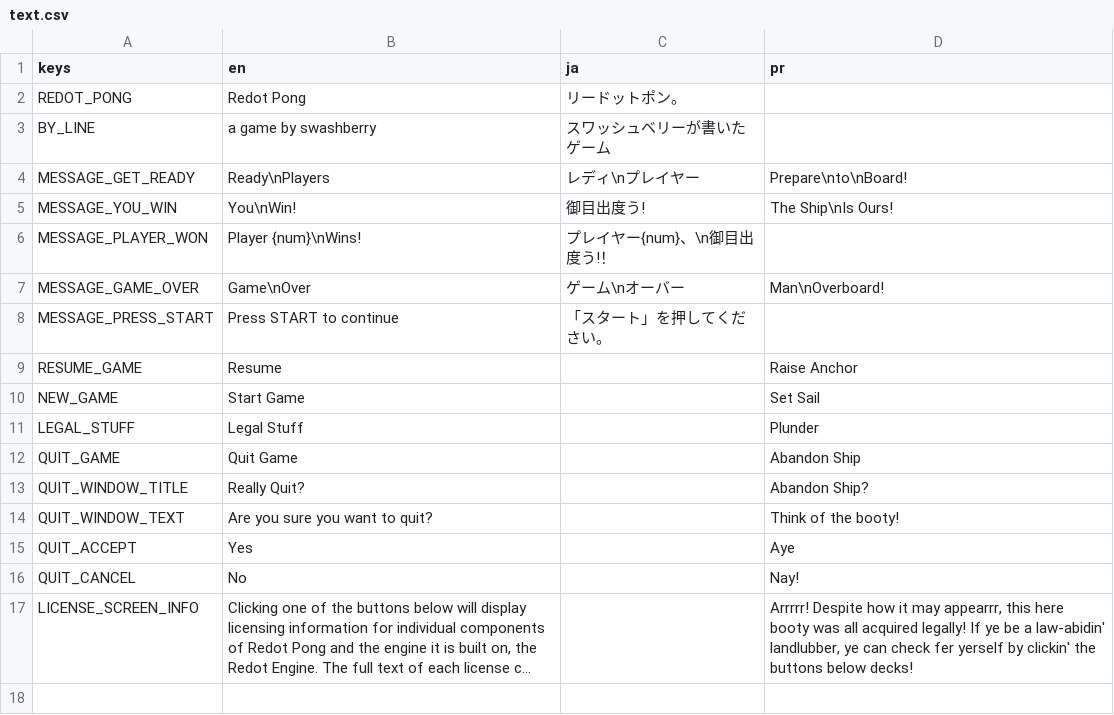
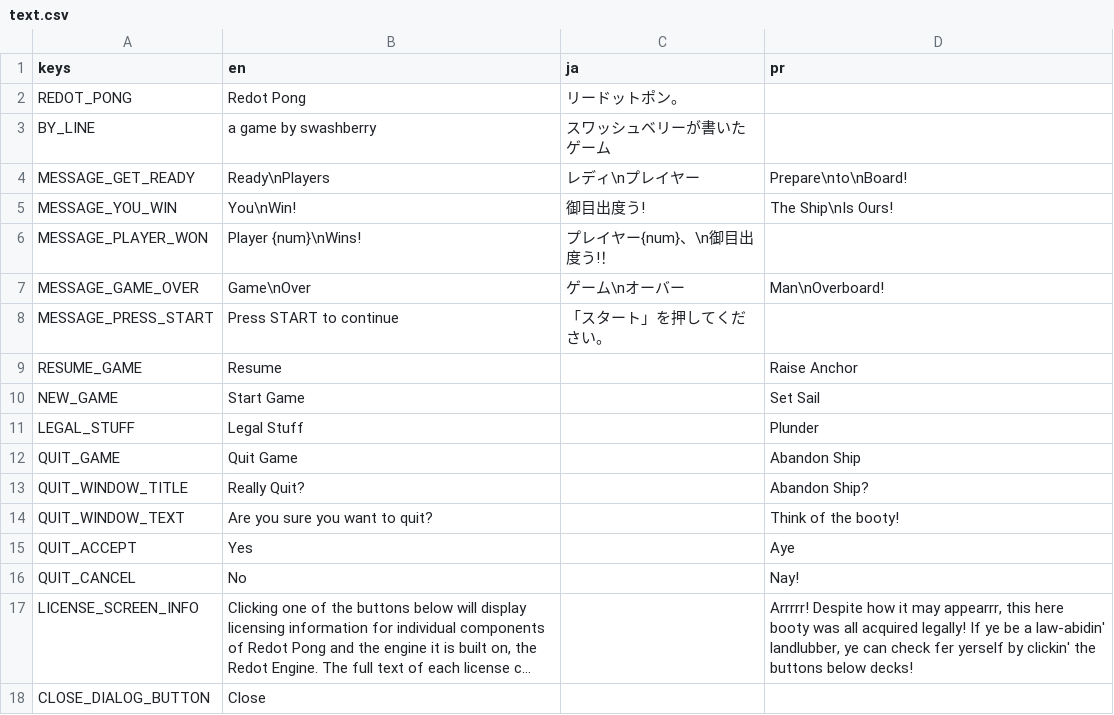
Before and after one commit to swashdev/redot-pong, a CSV file: localization/text.csv, drawn as a sheet; long unchanged cells end in …; the diff names each change by its address in the sheet, - before the commit and + after, or states it on an @@ line.

Commit message:
Change the LicenseDialog into an AcceptDialog.
Changing the LicenseDialog from a Window into an AcceptDialog allows me
to configure it so that the window closes when clicked out of, or when
the Escape key is pressed.  It also provides the user with an obvious OK
button.  This is handy if, for example, the export doesn't render the
window close button.

```diff
--- a/localization/text.csv
+++ b/localization/text.csv
+row 18: CLOSE_DIALOG_BUTTON | Close
```
Also changed, not shown: 2 other files.
